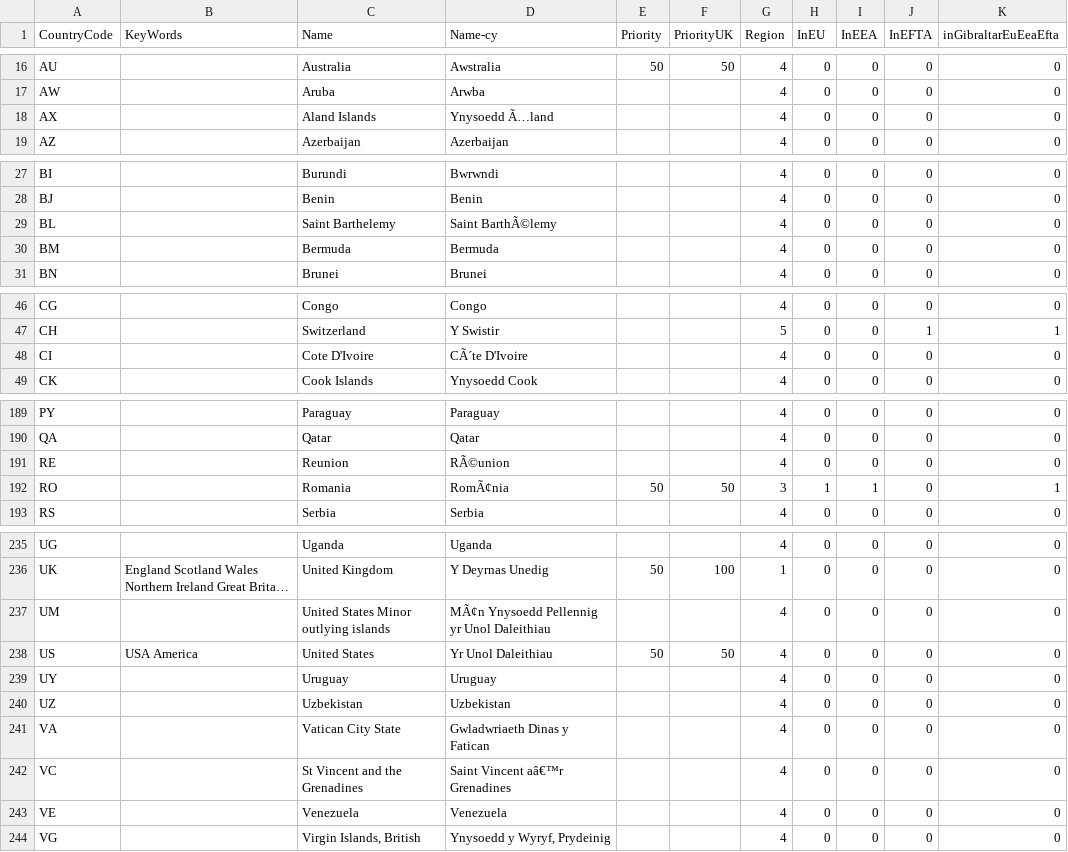
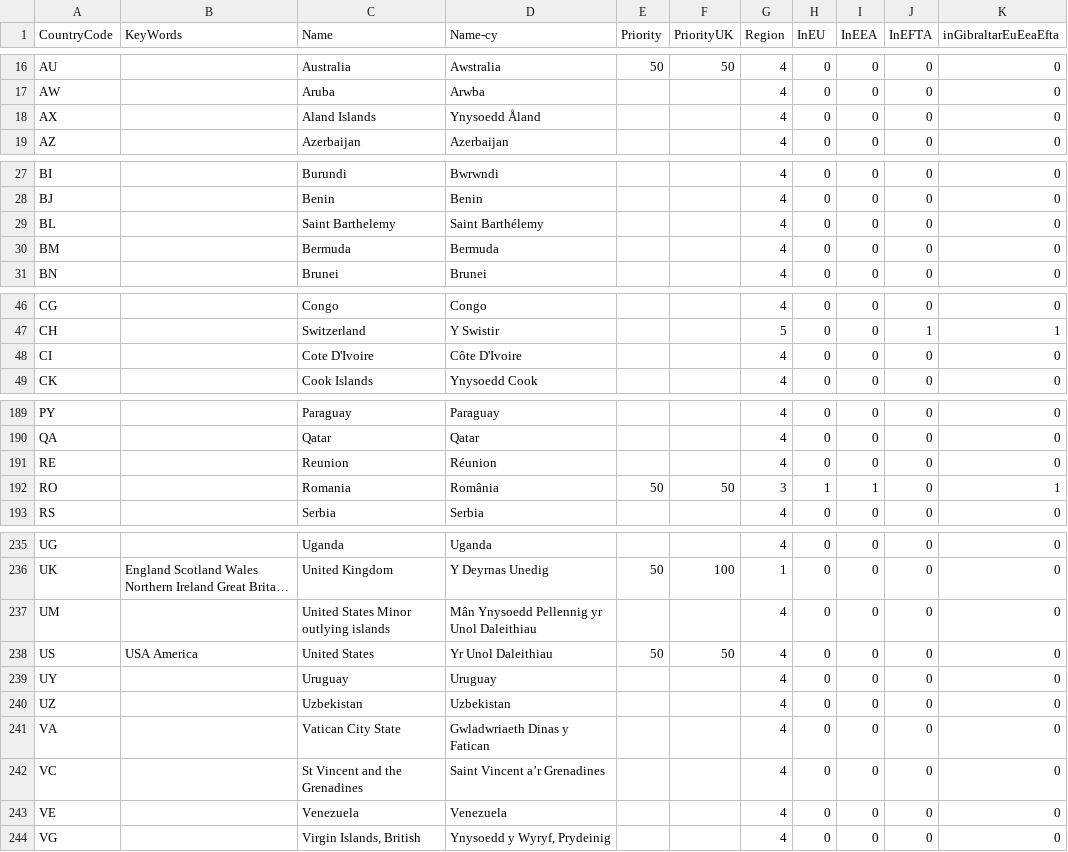
Before and after one commit to hmrc/gform-frontend, a CSV file: conf/lookup/BCD-Country.csv, drawn as a sheet; only a part is shown, gaps mark what is left out; long unchanged cells end in …; the diff covers the shown part only; the diff names each change by its address in the sheet, - before the commit and + after, or states it on an @@ line.

Commit message:
corrections for BCD-Country.csv

```diff
--- a/conf/lookup/BCD-Country.csv
+++ b/conf/lookup/BCD-Country.csv
-D18 (Name-cy): Ynysoedd Ã…land
+D18 (Name-cy): Ynysoedd Åland
-D29 (Name-cy): Saint BarthÃ©lemy
+D29 (Name-cy): Saint Barthélemy
-D48 (Name-cy): CÃ´te D'Ivoire
+D48 (Name-cy): Côte D'Ivoire
-D191 (Name-cy): RÃ©union
+D191 (Name-cy): Réunion
-D192 (Name-cy): RomÃ¢nia
+D192 (Name-cy): România
-D237 (Name-cy): MÃ¢n Ynysoedd Pellennig yr Unol Daleithiau
+D237 (Name-cy): Mân Ynysoedd Pellennig yr Unol Daleithiau
-D242 (Name-cy): Saint Vincent aâ€™r Grenadines
+D242 (Name-cy): Saint Vincent a’r Grenadines
```
Also changed, not shown: 9 edited cells elsewhere in this file.
